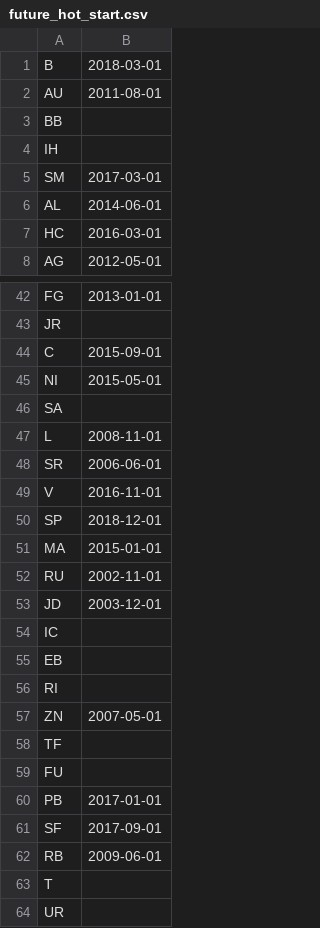
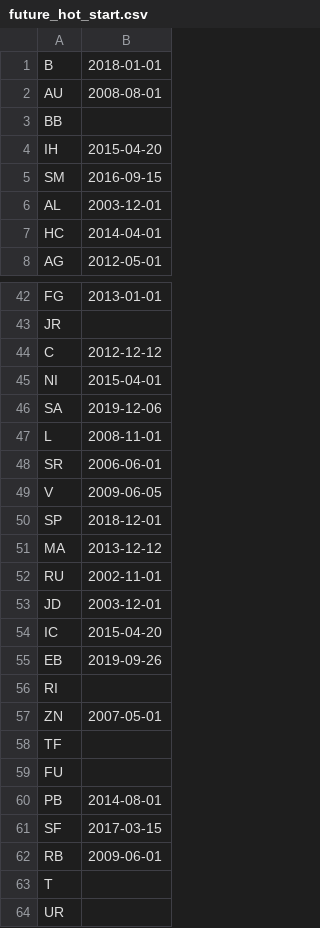
Before and after one commit to linbozhong/research_tools, a CSV file: backtest/future_hot_start.csv, drawn as a sheet; only a part is shown, gaps mark what is left out; the diff covers the shown part only.

```diff
--- a/backtest/future_hot_start.csv
+++ b/backtest/future_hot_start.csv
@@ -1,8 +1,8 @@
-B,2018-03-01
-AU,2011-08-01
+B,2018-01-01
+AU,2008-08-01
 BB,
-IH,
-SM,2017-03-01
-AL,2014-06-01
-HC,2016-03-01
+IH,2015-04-20
+SM,2016-09-15
+AL,2003-12-01
+HC,2014-04-01
 AG,2012-05-01
@@ -43,14 +43,14 @@ FG,2013-01-01
 JR,
-C,2015-09-01
-NI,2015-05-01
-SA,
+C,2012-12-12
+NI,2015-04-01
+SA,2019-12-06
 L,2008-11-01
 SR,2006-06-01
-V,2016-11-01
+V,2009-06-05
 SP,2018-12-01
-MA,2015-01-01
+MA,2013-12-12
 RU,2002-11-01
 JD,2003-12-01
-IC,
-EB,
+IC,2015-04-20
+EB,2019-09-26
 RI,
@@ -59,4 +59,4 @@ TF,
 FU,
-PB,2017-01-01
-SF,2017-09-01
+PB,2014-08-01
+SF,2017-03-15
 RB,2009-06-01
```
Also changed, not shown: 13 edited cells elsewhere in this file, 16 other files.
